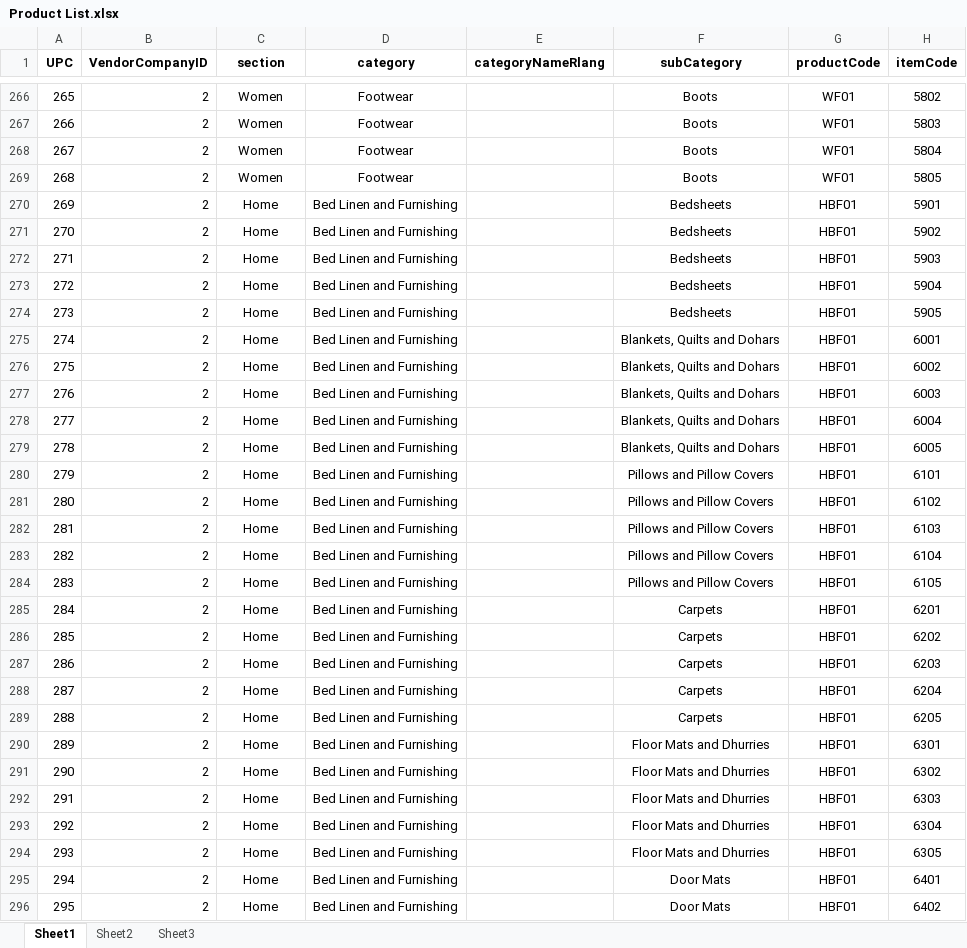
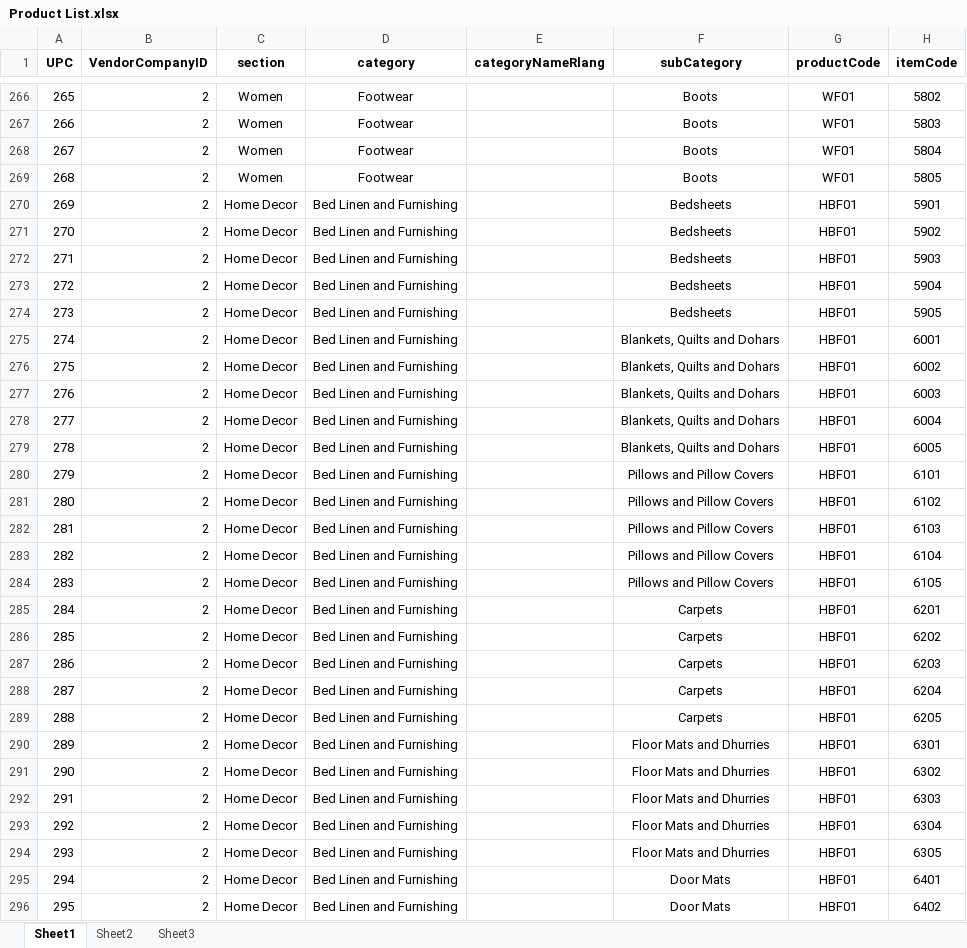
Before and after one commit to iAssureIT/SampurnaEcommerce1, an Excel workbook: Documents/Images and productList/Product List.xlsx, sheet Sheet1, drawn as a sheet; only a part is shown, gaps mark what is left out; values as stored, in another font and other column widths than the file's, no borders; charts and pictures not drawn; the diff covers the shown part only; the diff names each change by its address in the sheet, - before the commit and + after, or states it on an @@ line.

```diff
--- a/Documents/Images and productList/Product List.xlsx (sheet Sheet1)
+++ b/Documents/Images and productList/Product List.xlsx (sheet Sheet1)
-C270:C296 (section): Home
+C270:C296 (section): Home Decor
```
Also changed, not shown: 38 edited cells elsewhere in this sheet, charts or pictures, 12 other files.
